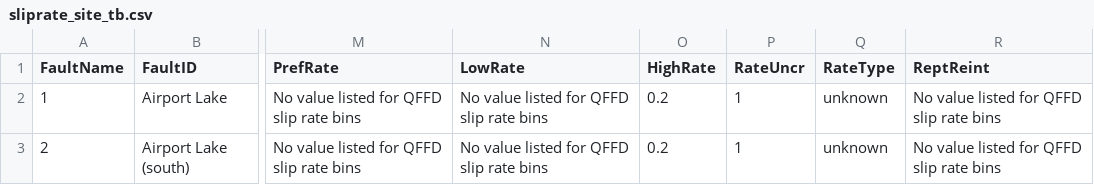
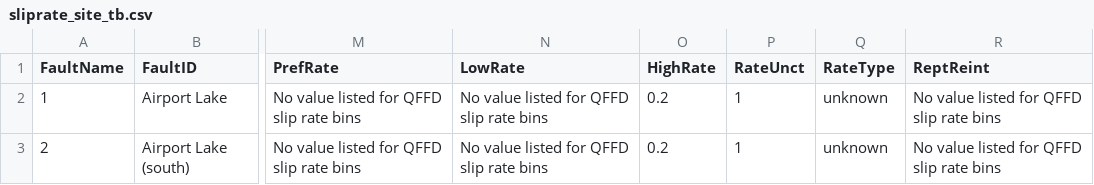
Before and after one commit to SCECcode/CPD_web, a CSV file: schema/data/sliprate1/sliprate_site_tb.csv, drawn as a sheet; only a part is shown, gaps mark what is left out; the diff names each change by its address in the sheet, - before the commit and + after, or states it on an @@ line.

Commit message:
fix typo

```diff
--- a/schema/data/sliprate1/sliprate_site_tb.csv
+++ b/schema/data/sliprate1/sliprate_site_tb.csv
-P1: RateUncr
+P1: RateUnct
```
Also changed, not shown: 3 other files.
